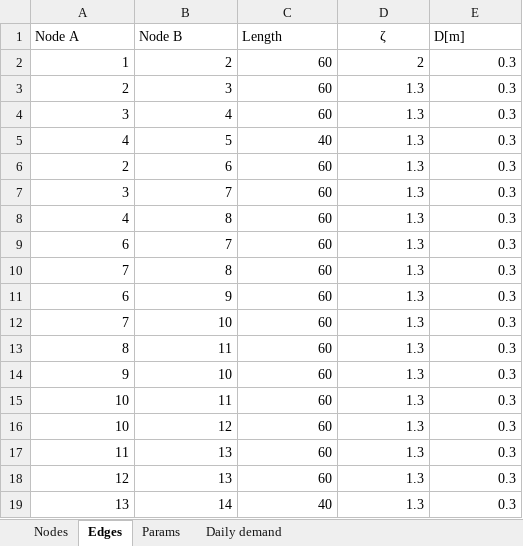
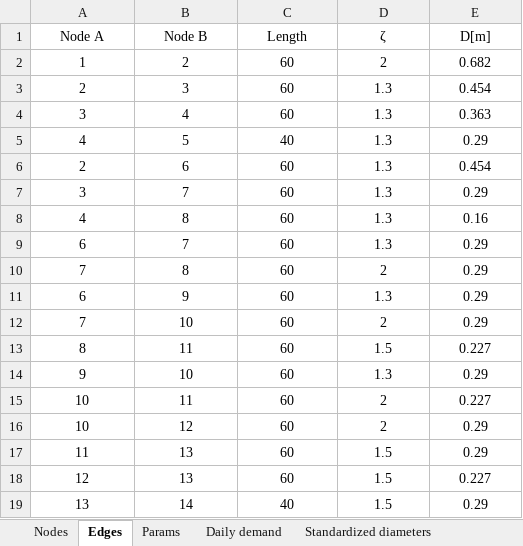
Before and after one commit to andreasioannides/Pipeline-Network-Design, an Excel workbook: network_data.xlsx, sheet Edges, drawn as a sheet; values as stored, in another font and other column widths than the file's, no borders; the diff names each change by its address in the sheet, - before the commit and + after, or states it on an @@ line.

```diff
--- a/network_data.xlsx (sheet Edges)
+++ b/network_data.xlsx (sheet Edges)
+sheet tab: Standardized diameters
-A1:C1 alignment: left
+A1:C1 alignment: center
-E1 alignment: left
+E1 alignment: center
-A2:E19 alignment: right
+A2:E19 alignment: center
-E2 (D[m]): 0.3
+E2 (D[m]): 0.682
-E3 (D[m]): 0.3
+E3 (D[m]): 0.454
-E4 (D[m]): 0.3
+E4 (D[m]): 0.363
-E5 (D[m]): 0.3
+E5 (D[m]): 0.29
-E6 (D[m]): 0.3
+E6 (D[m]): 0.454
-E7 (D[m]): 0.3
+E7 (D[m]): 0.29
-E8 (D[m]): 0.3
+E8 (D[m]): 0.16
-E9:E12 (D[m]): 0.3
+E9:E12 (D[m]): 0.29
-D10 (ζ): 1.3
+D10 (ζ): 2
-D12 (ζ): 1.3
+D12 (ζ): 2
-D13 (ζ): 1.3
+D13 (ζ): 1.5
-E13 (D[m]): 0.3
+E13 (D[m]): 0.227
-E14 (D[m]): 0.3
+E14 (D[m]): 0.29
-D15:D16 (ζ): 1.3
+D15:D16 (ζ): 2
-E15 (D[m]): 0.3
+E15 (D[m]): 0.227
-E16:E17 (D[m]): 0.3
+E16:E17 (D[m]): 0.29
-D17:D19 (ζ): 1.3
+D17:D19 (ζ): 1.5
-E18 (D[m]): 0.3
+E18 (D[m]): 0.227
-E19 (D[m]): 0.3
+E19 (D[m]): 0.29
```
Also changed, not shown: sheet Params, sheet Nodes, sheet Daily demand, 2 other files.
